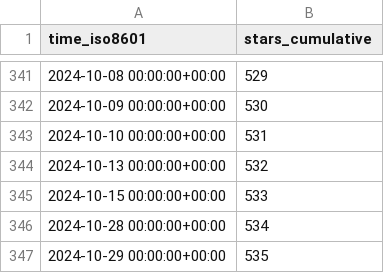
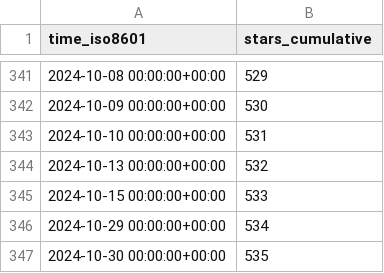
Before and after one commit to aws-samples/aws-customer-playbook-framework, a CSV file: aws-samples/aws-customer-playbook-framework/ghrs-data/stargazers.csv, drawn as a sheet; only a part is shown, gaps mark what is left out.

```diff
--- a/aws-samples/aws-customer-playbook-framework/ghrs-data/stargazers.csv
+++ b/aws-samples/aws-customer-playbook-framework/ghrs-data/stargazers.csv
@@ -345,3 +345,3 @@ time_iso8601,stars_cumulative
 2024-10-15 00:00:00+00:00,533
-2024-10-28 00:00:00+00:00,534
-2024-10-29 00:00:00+00:00,535
+2024-10-29 00:00:00+00:00,534
+2024-10-30 00:00:00+00:00,535
```
